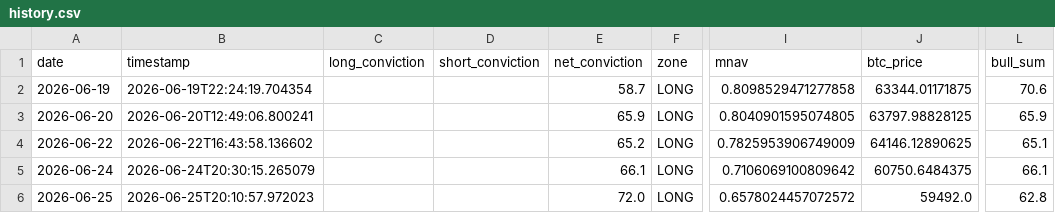
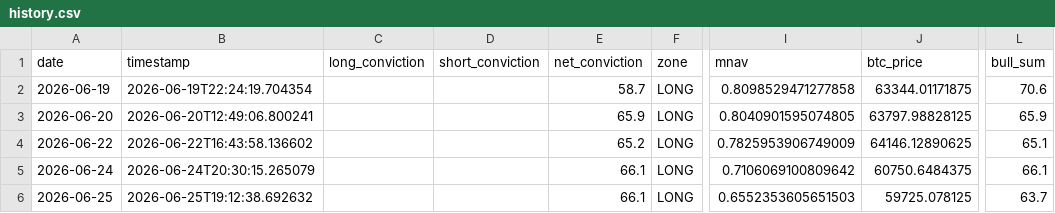
Before and after one commit to micahcranman/nassim-dashboard, a CSV file: outputs/history.csv, drawn as a sheet; only a part is shown, gaps mark what is left out; the diff names each change by its address in the sheet, - before the commit and + after, or states it on an @@ line.

```diff
--- a/outputs/history.csv
+++ b/outputs/history.csv
-B6 (timestamp): 2026-06-25T20:10:57.972023
+B6 (timestamp): 2026-06-25T19:12:38.692632
-E6 (net_conviction): 72.0
+E6 (net_conviction): 66.1
-I6 (mnav): 0.6578024457072572
+I6 (mnav): 0.6552353605651503
-J6 (btc_price): 59492.0
+J6 (btc_price): 59725.078125
-L6 (bull_sum): 62.8
+L6 (bull_sum): 63.7
```
Also changed, not shown: 6 other files.
